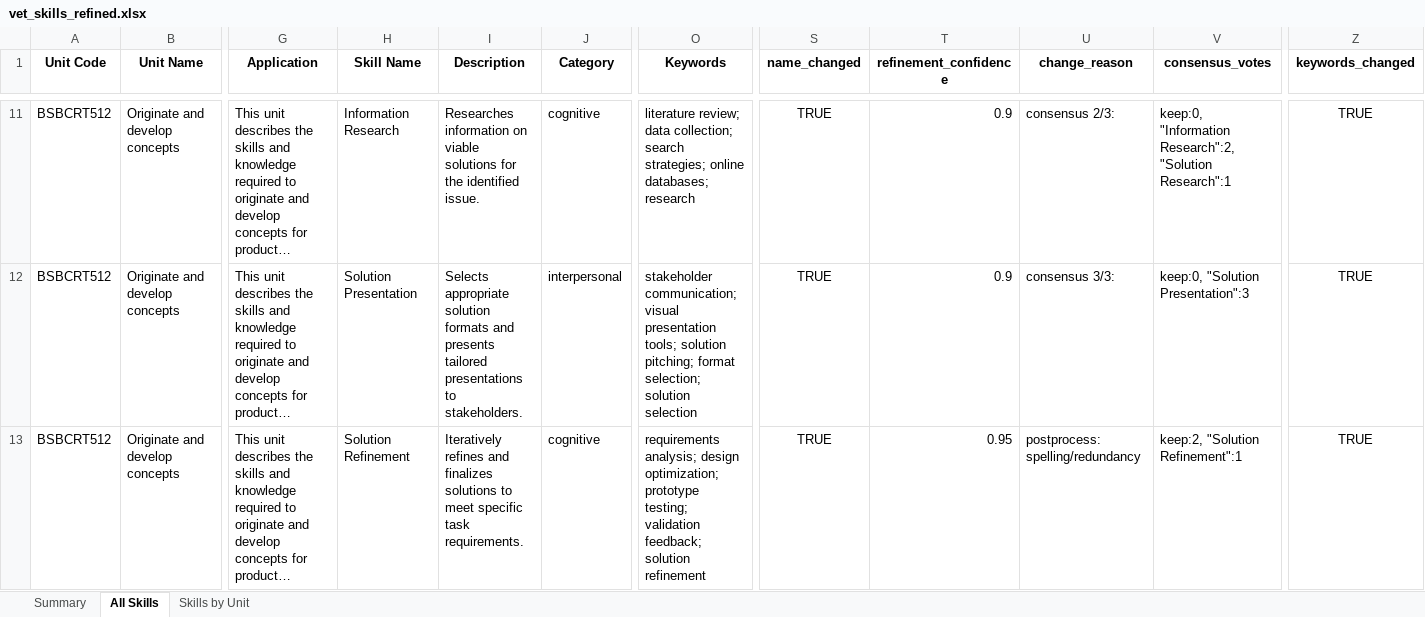
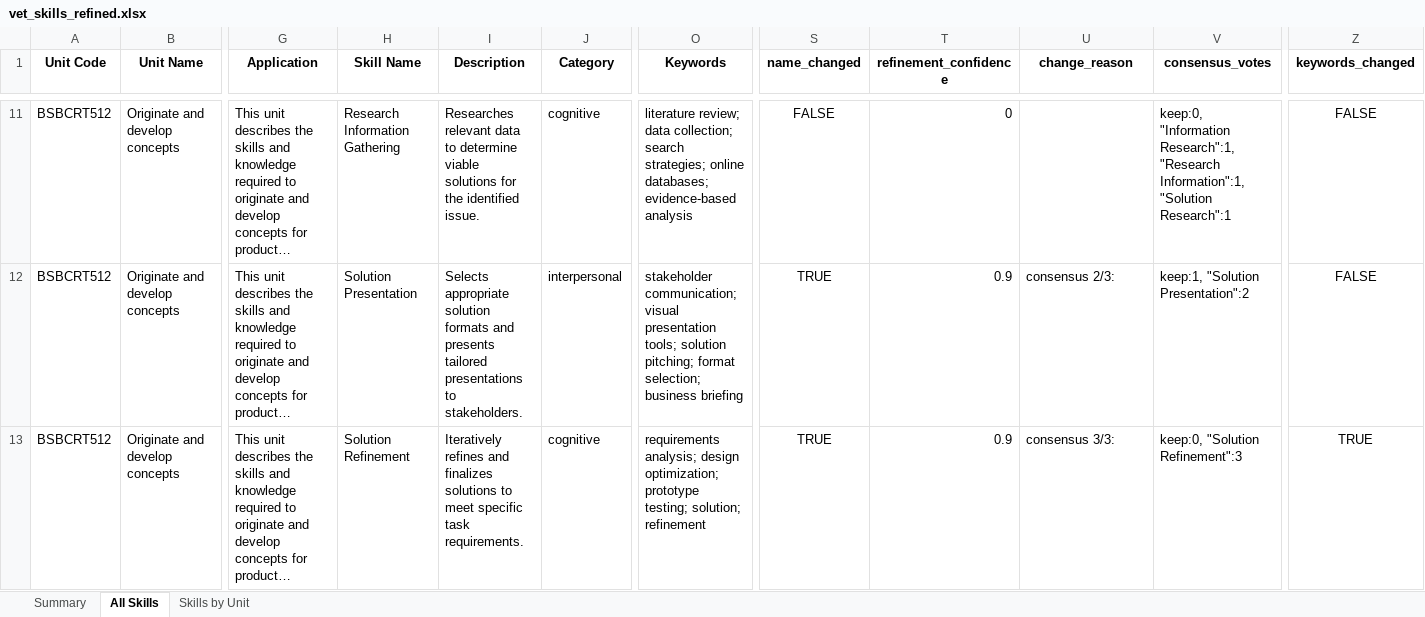
Before and after one commit to emohebi/TEMP, an Excel workbook: vet_skills_refined.xlsx, sheet All Skills, drawn as a sheet; only a part is shown, gaps mark what is left out; long unchanged cells end in …; values as stored, in another font and other column widths than the file's, no borders; the diff covers the shown part only; the diff names each change by its address in the sheet, - before the commit and + after, or states it on an @@ line.

```diff
--- a/vet_skills_refined.xlsx (sheet All Skills)
+++ b/vet_skills_refined.xlsx (sheet All Skills)
-H11 (Skill Name): Information Research
+H11 (Skill Name): Research Information Gathering
-I11 (Description): Researches information on viable solutions…
+I11 (Description): Researches relevant data to determine viable solutions…
-O11 (Keywords): …online databases; research
+O11 (Keywords): …online databases; evidence-based analysis
-S11 (name_changed): TRUE
+S11 (name_changed): FALSE
-T11 (refinement_confidence): 0.9
+T11 (refinement_confidence): 0
-U11 (change_reason): consensus 2/3:
+U11 (change_reason): (empty)
-V11 (consensus_votes): keep:0, "Information Research":2, "Solution Research":1
+V11 (consensus_votes): keep:0, "Information Research":1, "Research Information":1, "Solution Research":1
-Z11:Z12 (keywords_changed): TRUE
+Z11:Z12 (keywords_changed): FALSE
-O12 (Keywords): …format selection; solution selection
+O12 (Keywords): …format selection; business briefing
-U12 (change_reason): consensus 3/3:
+U12 (change_reason): consensus 2/3:
-V12 (consensus_votes): keep:0, "Solution Presentation":3
+V12 (consensus_votes): keep:1, "Solution Presentation":2
-O13 (Keywords): …prototype testing; validation feedback; solution refinement
+O13 (Keywords): …prototype testing; solution; refinement
-T13 (refinement_confidence): 0.95
+T13 (refinement_confidence): 0.9
-U13 (change_reason): postprocess: spelling/redundancy
+U13 (change_reason): consensus 3/3:
-V13 (consensus_votes): keep:2, "Solution Refinement":1
+V13 (consensus_votes): keep:0, "Solution Refinement":3
```
Also changed, not shown: 943 edited cells elsewhere in this sheet.
